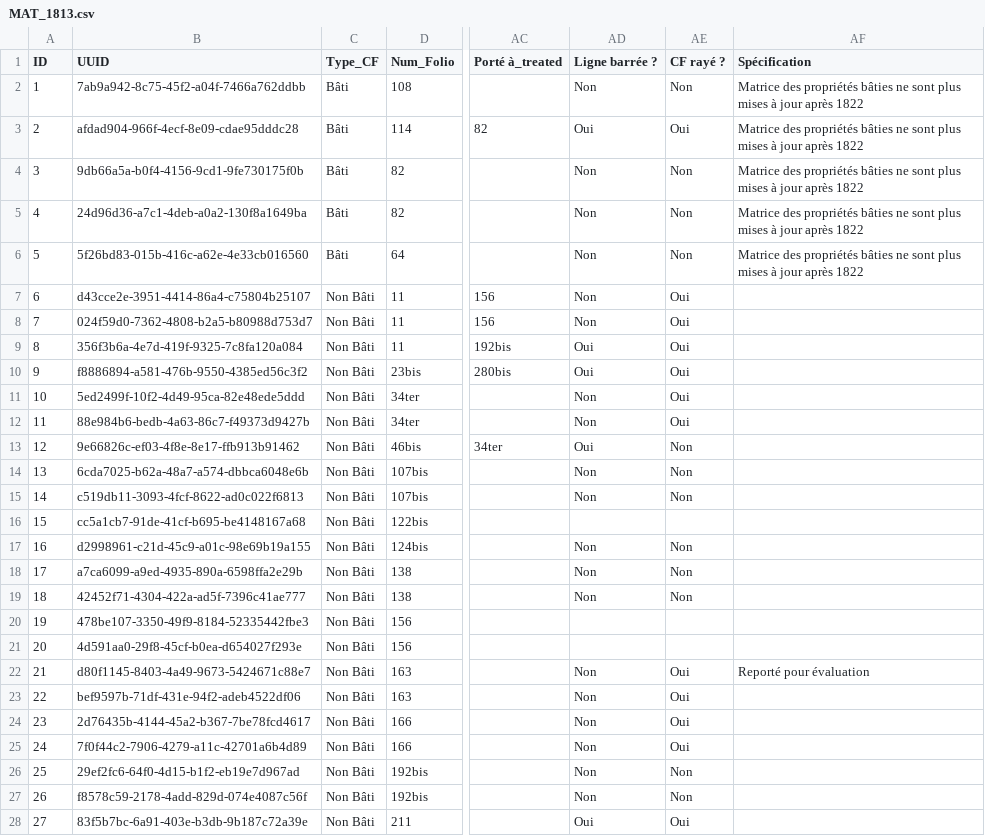
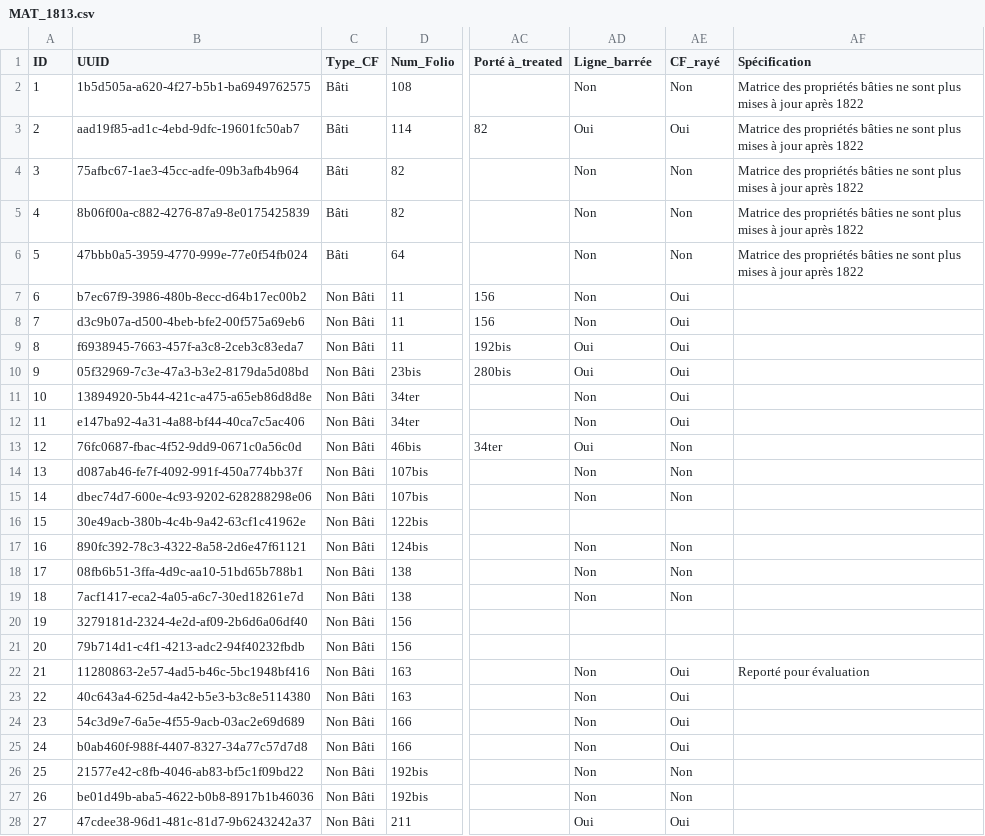
Before and after one commit to solenn-tl/ontologie-peuplement, a CSV file: data/gentilly/MAT_1813.csv, drawn as a sheet; only a part is shown, gaps mark what is left out; the diff covers the shown part only; the diff names each change by its address in the sheet, - before the commit and + after, or states it on an @@ line.

Commit message:
Update rdf data

```diff
--- a/data/gentilly/MAT_1813.csv
+++ b/data/gentilly/MAT_1813.csv
-AD1: Ligne barrée ?
+AD1: Ligne_barrée
-AE1: CF rayé ?
+AE1: CF_rayé
-B2 (UUID): 7ab9a942-8c75-45f2-a04f-7466a762ddbb
+B2 (UUID): 1b5d505a-a620-4f27-b5b1-ba6949762575
-B3 (UUID): afdad904-966f-4ecf-8e09-cdae95dddc28
+B3 (UUID): aad19f85-ad1c-4ebd-9dfc-19601fc50ab7
-B4 (UUID): 9db66a5a-b0f4-4156-9cd1-9fe730175f0b
+B4 (UUID): 75afbc67-1ae3-45cc-adfe-09b3afb4b964
-B5 (UUID): 24d96d36-a7c1-4deb-a0a2-130f8a1649ba
+B5 (UUID): 8b06f00a-c882-4276-87a9-8e0175425839
-B6 (UUID): 5f26bd83-015b-416c-a62e-4e33cb016560
+B6 (UUID): 47bbb0a5-3959-4770-999e-77e0f54fb024
-B7 (UUID): d43cce2e-3951-4414-86a4-c75804b25107
+B7 (UUID): b7ec67f9-3986-480b-8ecc-d64b17ec00b2
-B8 (UUID): 024f59d0-7362-4808-b2a5-b80988d753d7
+B8 (UUID): d3c9b07a-d500-4beb-bfe2-00f575a69eb6
-B9 (UUID): 356f3b6a-4e7d-419f-9325-7c8fa120a084
+B9 (UUID): f6938945-7663-457f-a3c8-2ceb3c83eda7
-B10 (UUID): f8886894-a581-476b-9550-4385ed56c3f2
+B10 (UUID): 05f32969-7c3e-47a3-b3e2-8179da5d08bd
-B11 (UUID): 5ed2499f-10f2-4d49-95ca-82e48ede5ddd
+B11 (UUID): 13894920-5b44-421c-a475-a65eb86d8d8e
-B12 (UUID): 88e984b6-bedb-4a63-86c7-f49373d9427b
+B12 (UUID): e147ba92-4a31-4a88-bf44-40ca7c5ac406
-B13 (UUID): 9e66826c-ef03-4f8e-8e17-ffb913b91462
+B13 (UUID): 76fc0687-fbac-4f52-9dd9-0671c0a56c0d
-B14 (UUID): 6cda7025-b62a-48a7-a574-dbbca6048e6b
+B14 (UUID): d087ab46-fe7f-4092-991f-450a774bb37f
-B15 (UUID): c519db11-3093-4fcf-8622-ad0c022f6813
+B15 (UUID): dbec74d7-600e-4c93-9202-628288298e06
-B16 (UUID): cc5a1cb7-91de-41cf-b695-be4148167a68
+B16 (UUID): 30e49acb-380b-4c4b-9a42-63cf1c41962e
-B17 (UUID): d2998961-c21d-45c9-a01c-98e69b19a155
+B17 (UUID): 890fc392-78c3-4322-8a58-2d6e47f61121
-B18 (UUID): a7ca6099-a9ed-4935-890a-6598ffa2e29b
+B18 (UUID): 08fb6b51-3ffa-4d9c-aa10-51bd65b788b1
-B19 (UUID): 42452f71-4304-422a-ad5f-7396c41ae777
+B19 (UUID): 7acf1417-eca2-4a05-a6c7-30ed18261e7d
-B20 (UUID): 478be107-3350-49f9-8184-52335442fbe3
+B20 (UUID): 3279181d-2324-4e2d-af09-2b6d6a06df40
-B21 (UUID): 4d591aa0-29f8-45cf-b0ea-d654027f293e
+B21 (UUID): 79b714d1-c4f1-4213-adc2-94f40232fbdb
-B22 (UUID): d80f1145-8403-4a49-9673-5424671c88e7
+B22 (UUID): 11280863-2e57-4ad5-b46c-5bc1948bf416
-B23 (UUID): bef9597b-71df-431e-94f2-adeb4522df06
+B23 (UUID): 40c643a4-625d-4a42-b5e3-b3c8e5114380
-B24 (UUID): 2d76435b-4144-45a2-b367-7be78fcd4617
+B24 (UUID): 54c3d9e7-6a5e-4f55-9acb-03ac2e69d689
-B25 (UUID): 7f0f44c2-7906-4279-a11c-42701a6b4d89
+B25 (UUID): b0ab460f-988f-4407-8327-34a77c57d7d8
-B26 (UUID): 29ef2fc6-64f0-4d15-b1f2-eb19e7d967ad
+B26 (UUID): 21577e42-c8fb-4046-ab83-bf5c1f09bd22
-B27 (UUID): f8578c59-2178-4add-829d-074e4087c56f
+B27 (UUID): be01d49b-aba5-4622-b0b8-8917b1b46036
-B28 (UUID): 83f5b7bc-6a91-403e-b3db-9b187c72a39e
+B28 (UUID): 47cdee38-96d1-481c-81d7-9b6243242a37
```
Also changed, not shown: 48 edited cells elsewhere in this file, data/gentilly/MAT_1848.csv, 5 other files.
